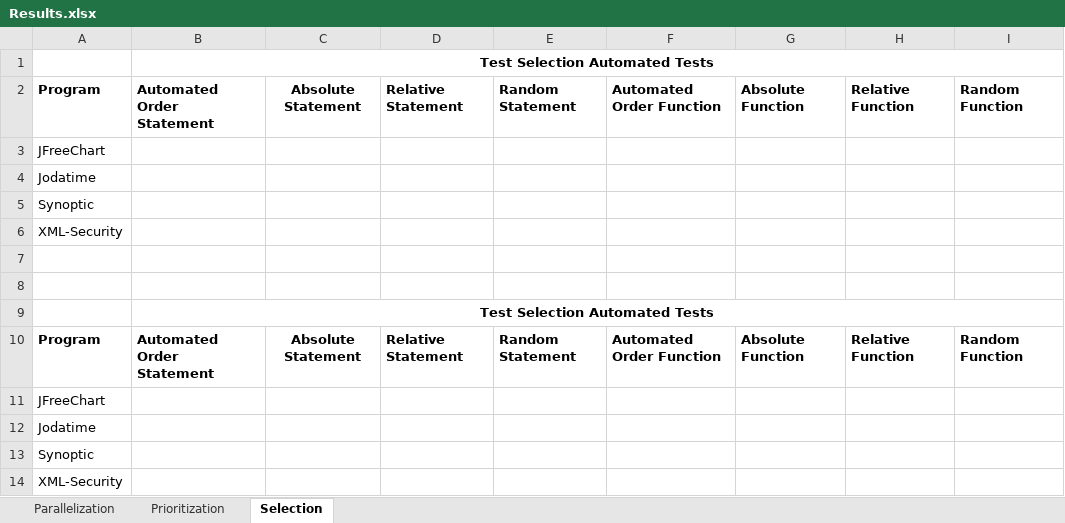
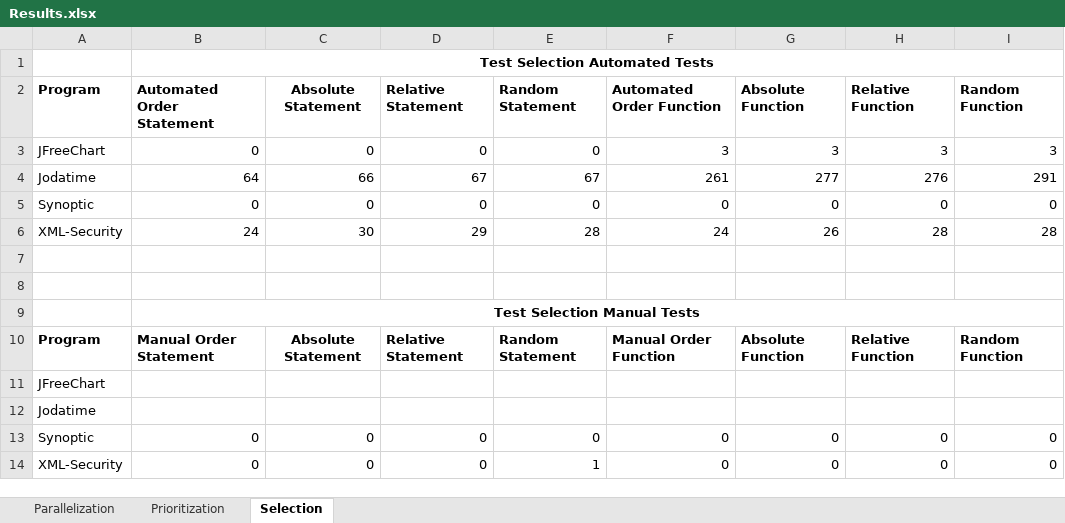
Before and after one commit to winglam/dependent-tests-impact, an Excel workbook: results/Results.xlsx, sheet Selection, drawn as a sheet; values as stored, in another font and other column widths than the file's, no borders; removed rows and columns are numbered as before the commit, all else as after; the diff names each change by its address in the sheet, - before the commit and + after, or states it on an @@ line.

Commit message:
Updated results to include Parallelization, Prioritization and Selection results. Only results missing are Jodatime and JFreeChart's manual test selection results.

```diff
--- a/results/Results.xlsx (sheet Selection)
+++ b/results/Results.xlsx (sheet Selection)
+row 3: JFreeChart | 0 | 0 | 0 | 0 | 3 | 3 | 3 | 3
+row 4: Jodatime | 64 | 66 | 67 | 67 | 261 | 277 | 276 | 291
+row 5: Synoptic | 0 | 0 | 0 | 0 | 0 | 0 | 0 | 0
+row 6: XML-Security | 24 | 30 | 29 | 28 | 24 | 26 | 28 | 28
+row 7: (empty)
+row 8: (empty)
+row 9:  | Test Selection Manual Tests
+row 10: Program | Manual Order Statement | Absolute Statement | Relative Statement | Random Statement | Manual Order Function | Absolute Function | Relative Function | Random Function
-row 5: Synoptic
-row 6: XML-Security
-row 13: (empty)
+row 13: Synoptic | 0 | 0 | 0 | 0 | 0 | 0 | 0 | 0
-row 14: (empty)
+row 14: XML-Security | 0 | 0 | 0 | 1 | 0 | 0 | 0 | 0
-row 9:  | Test Selection Automated Tests
-row 10: Program | Automated Order Statement | Absolute Statement | Relative Statement | Random Statement | Automated Order Function | Absolute Function | Relative Function | Random Function
-row 11: JFreeChart
-row 12: Jodatime
-row 13: Synoptic
-row 14: XML-Security
```
Also changed, not shown: sheet Parallelization, sheet Prioritization.
